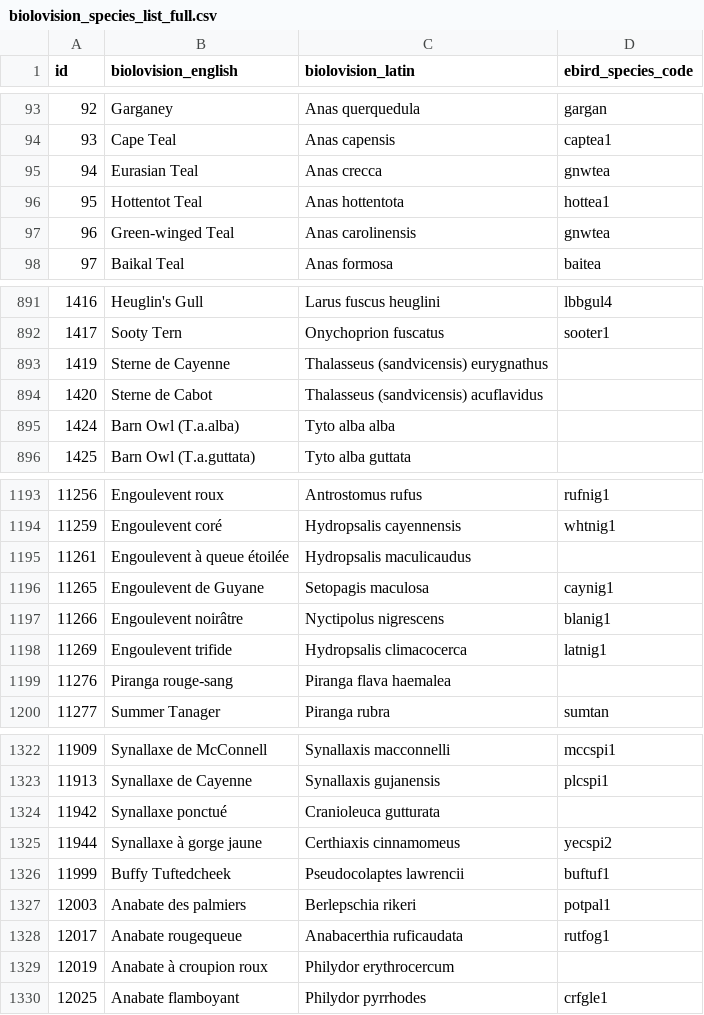
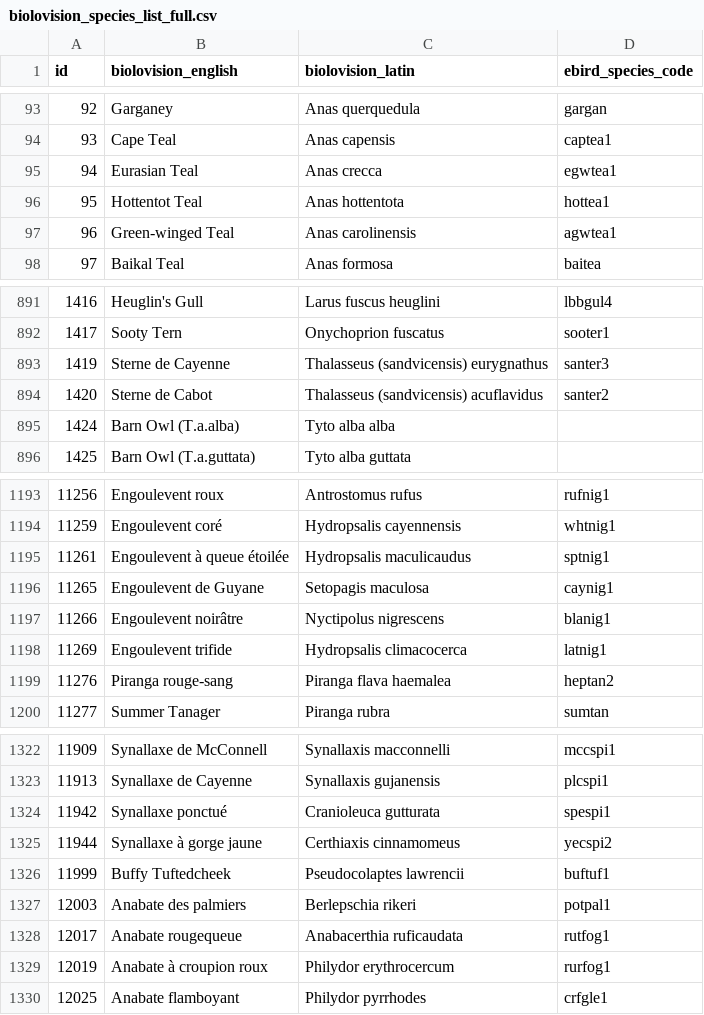
Before and after one commit to Zoziologie/biolovision2ebird, a CSV file: data/biolovision_species_list_full.csv, drawn as a sheet; only a part is shown, gaps mark what is left out; the diff covers the shown part only.

```diff
--- a/data/biolovision_species_list_full.csv
+++ b/data/biolovision_species_list_full.csv
@@ -94,5 +94,5 @@
 93,Cape Teal,Anas capensis,captea1
-94,Eurasian Teal,Anas crecca,gnwtea
+94,Eurasian Teal,Anas crecca,egwtea1
 95,Hottentot Teal,Anas hottentota,hottea1
-96,Green-winged Teal,Anas carolinensis,gnwtea
+96,Green-winged Teal,Anas carolinensis,agwtea1
 97,Baikal Teal,Anas formosa,baitea
@@ -892,4 +892,4 @@
 1417,Sooty Tern,Onychoprion fuscatus,sooter1
-1419,Sterne de Cayenne,Thalasseus (sandvicensis) eurygnathus,
-1420,Sterne de Cabot,Thalasseus (sandvicensis) acuflavidus,
+1419,Sterne de Cayenne,Thalasseus (sandvicensis) eurygnathus,santer3
+1420,Sterne de Cabot,Thalasseus (sandvicensis) acuflavidus,santer2
 1424,Barn Owl (T.a.alba),Tyto alba alba,
@@ -1194,3 +1194,3 @@
 11259,Engoulevent coré,Hydropsalis cayennensis,whtnig1
-11261,Engoulevent à queue étoilée,Hydropsalis maculicaudus,
+11261,Engoulevent à queue étoilée,Hydropsalis maculicaudus,sptnig1
 11265,Engoulevent de Guyane,Setopagis maculosa,caynig1
@@ -1198,3 +1198,3 @@
 11269,Engoulevent trifide,Hydropsalis climacocerca,latnig1
-11276,Piranga rouge-sang,Piranga flava haemalea,
+11276,Piranga rouge-sang,Piranga flava haemalea,heptan2
 11277,Summer Tanager,Piranga rubra,sumtan
@@ -1323,3 +1323,3 @@
 11913,Synallaxe de Cayenne,Synallaxis gujanensis,plcspi1
-11942,Synallaxe ponctué,Cranioleuca gutturata,
+11942,Synallaxe ponctué,Cranioleuca gutturata,spespi1
 11944,Synallaxe à gorge jaune,Certhiaxis cinnamomeus,yecspi2
@@ -1328,3 +1328,3 @@
 12017,Anabate rougequeue,Anabacerthia ruficaudata,rutfog1
-12019,Anabate à croupion roux,Philydor erythrocercum,
+12019,Anabate à croupion roux,Philydor erythrocercum,rurfog1
 12025,Anabate flamboyant,Philydor pyrrhodes,crfgle1
```
Also changed, not shown: 22 edited cells elsewhere in this file, 2 other files.
